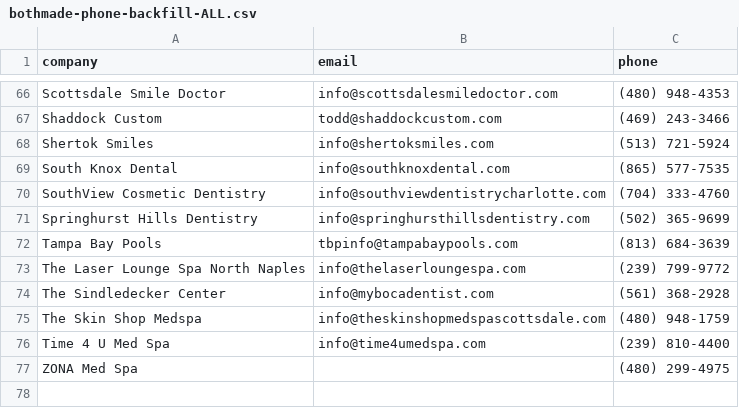
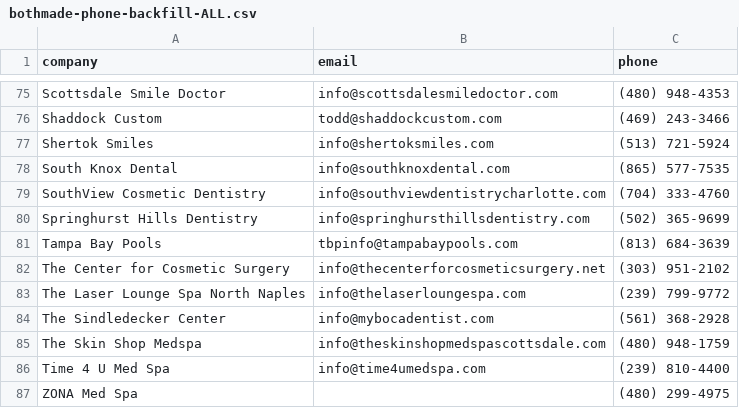
Before and after one commit to halalchristiano/bothmade, a CSV file: output/leads/bothmade-phone-backfill-ALL.csv, drawn as a sheet; only a part is shown, gaps mark what is left out; the diff covers the shown part only.

```diff
--- a/output/leads/bothmade-phone-backfill-ALL.csv
+++ b/output/leads/bothmade-phone-backfill-ALL.csv
@@ -72,2 +81,3 @@ Springhurst Hills Dentistry,info@springhursthillsdentistry.com,(502) 365-9699
 Tampa Bay Pools,tbpinfo@tampabaypools.com,(813) 684-3639
+The Center for Cosmetic Surgery,info@thecenterforcosmeticsurgery.net,(303) 951-2102
 The Laser Lounge Spa North Naples,info@thelaserloungespa.com,(239) 799-9772
```
Also changed, not shown: 9 added rows elsewhere in this file, output/leads/bothmade-phone-backfill-004.csv, output/leads/phones-004.tsv.
